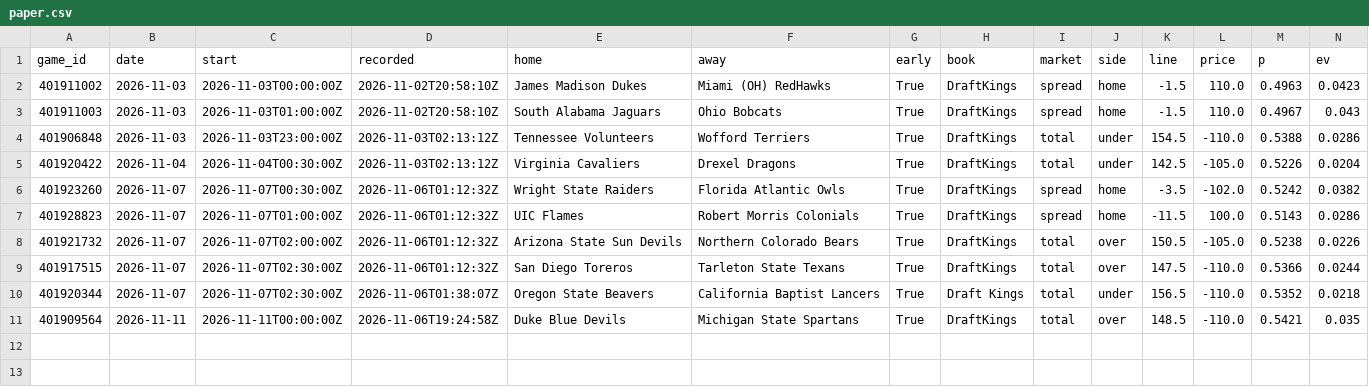
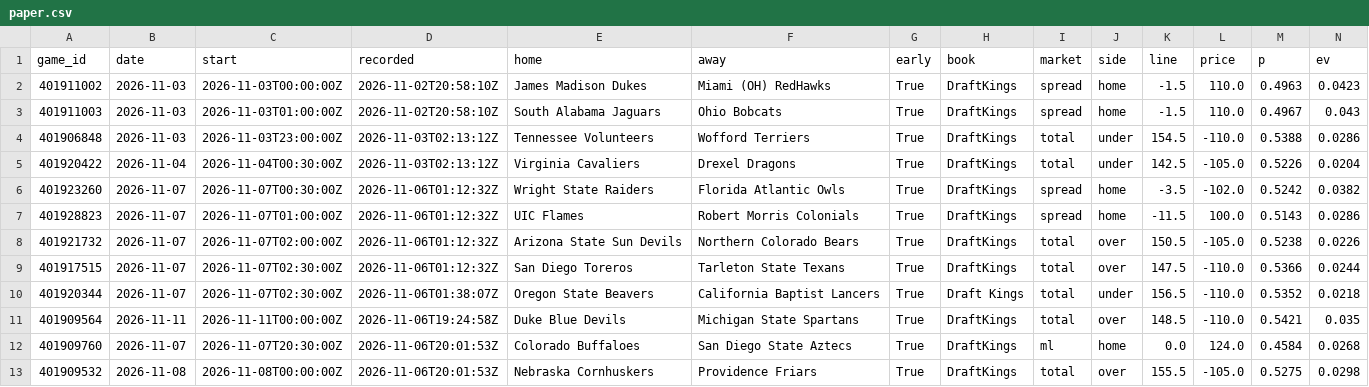
Before and after one commit to psturo77/cbb-data, a CSV file: paper.csv, drawn as a sheet; only a part is shown; rows hold the shown columns only; the diff names each change by its address in the sheet, - before the commit and + after, or states it on an @@ line.

```diff
--- a/paper.csv
+++ b/paper.csv
+row 12: 401909760 | 2026-11-07 | 2026-11-07T20:30:00Z | 2026-11-06T20:01:53Z | Colorado Buffaloes | San Diego State Aztecs | True | DraftKings | ml | home | 0.0 | 124.0 | 0.4584 | 0.0268
+row 13: 401909532 | 2026-11-08 | 2026-11-08T00:00:00Z | 2026-11-06T20:01:53Z | Nebraska Cornhuskers | Providence Friars | True | DraftKings | total | over | 155.5 | -105.0 | 0.5275 | 0.0298
```
Also changed, not shown: lines.csv, model.csv, 4 other files.
